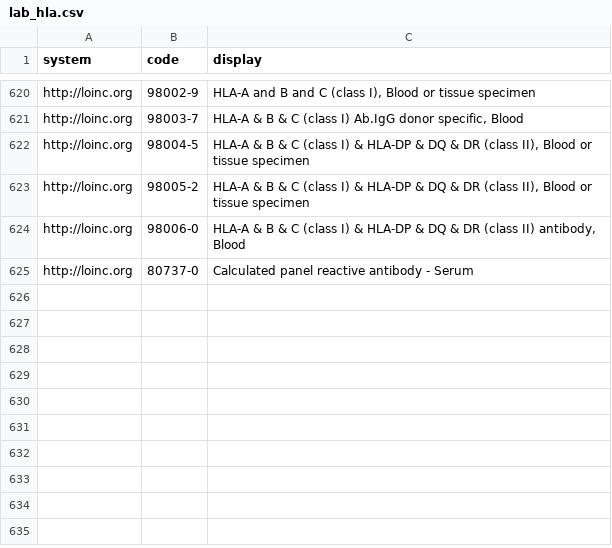
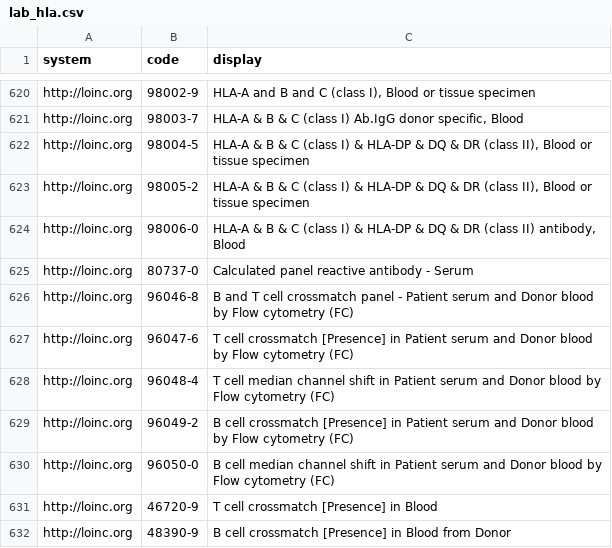
Before and after one commit to smart-on-fhir/cumulus-library-kidney-transplant, a CSV file: spreadsheet/lab_hla.csv, drawn as a sheet; only a part is shown, gaps mark what is left out.

Commit message:
lab_hla.csv (+) additional concepts from https://chatgpt.com/share/6a22276c-5dbc-83e8-8d98-bfe9a3b585ad
Human verified by me

```diff
--- a/spreadsheet/lab_hla.csv
+++ b/spreadsheet/lab_hla.csv
@@ -625 +625,8 @@ http://loinc.org,98006-0,"HLA-A & B & C (class I) & HLA-DP & DQ & DR (class II)
 http://loinc.org,80737-0,"Calculated panel reactive antibody - Serum"
+http://loinc.org,96046-8,B and T cell crossmatch panel - Patient serum and Donor blood by Flow cytometry (FC)
+http://loinc.org,96047-6,T cell crossmatch [Presence] in Patient serum and Donor blood by Flow cytometry (FC)
+http://loinc.org,96048-4,T cell median channel shift in Patient serum and Donor blood by Flow cytometry (FC)
+http://loinc.org,96049-2,B cell crossmatch [Presence] in Patient serum and Donor blood by Flow cytometry (FC)
+http://loinc.org,96050-0,B cell median channel shift in Patient serum and Donor blood by Flow cytometry (FC)
+http://loinc.org,46720-9,T cell crossmatch [Presence] in Blood
+http://loinc.org,48390-9,B cell crossmatch [Presence] in Blood from Donor
```
